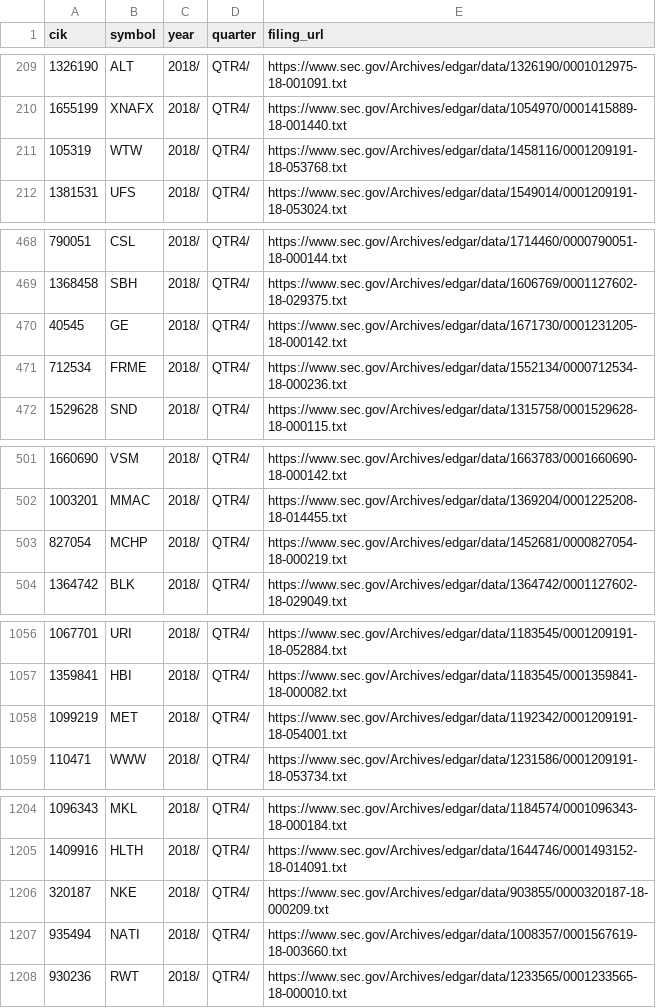
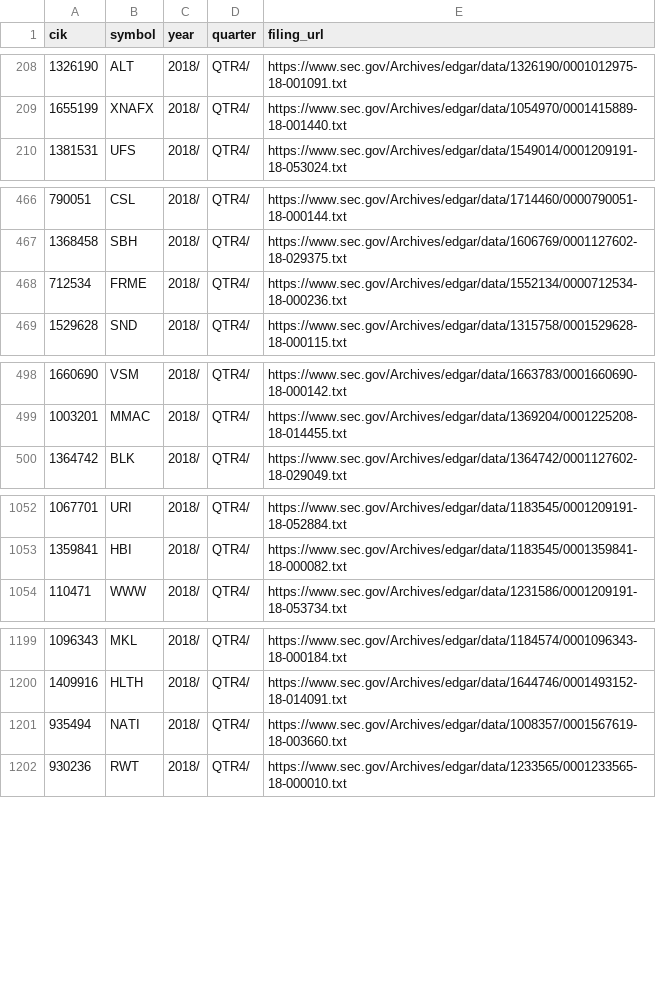
Before and after one commit to Fiscal2/sec-edgar-parser, a CSV file: edgar/data/symbols.csv, drawn as a sheet; only a part is shown, gaps mark what is left out; removed rows and columns are numbered as before the commit, all else as after; the diff covers the shown part only; the diff names each change by its address in the sheet, - before the commit and + after, or states it on an @@ line.

```diff
--- a/edgar/data/symbols.csv
+++ b/edgar/data/symbols.csv
-row 211: 105319 | WTW | 2018/ | QTR4/ | https://www.sec.gov/Archives/edgar/data/1458116/0001209191-18-053768.txt
-row 470: 40545 | GE | 2018/ | QTR4/ | https://www.sec.gov/Archives/edgar/data/1671730/0001231205-18-000142.txt
-row 503: 827054 | MCHP | 2018/ | QTR4/ | https://www.sec.gov/Archives/edgar/data/1452681/0000827054-18-000219.txt
-row 1058: 1099219 | MET | 2018/ | QTR4/ | https://www.sec.gov/Archives/edgar/data/1192342/0001209191-18-054001.txt
-row 1206: 320187 | NKE | 2018/ | QTR4/ | https://www.sec.gov/Archives/edgar/data/903855/0000320187-18-000209.txt
```
Also changed, not shown: 20 added rows, 5 removed rows and 8 edited cells elsewhere in this file, 4 other files.
